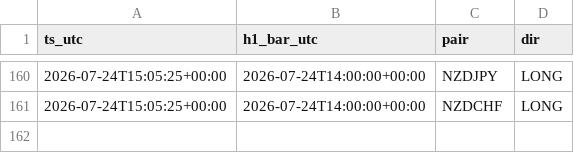
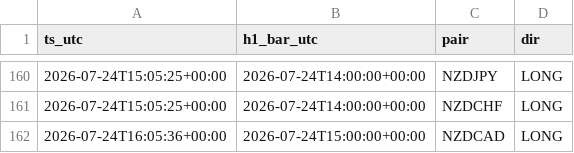
Before and after one commit to Philoleo2/fx-bias-radar-engine, a CSV file: reports/prerottura/calls_log.csv, drawn as a sheet; only a part is shown, gaps mark what is left out; the diff names each change by its address in the sheet, - before the commit and + after, or states it on an @@ line.

```diff
--- a/reports/prerottura/calls_log.csv
+++ b/reports/prerottura/calls_log.csv
+row 162: 2026-07-24T16:05:36+00:00 | 2026-07-24T15:00:00+00:00 | NZDCAD | LONG
```
Also changed, not shown: reports/prerottura/fase4_log.csv, 1 other file.
